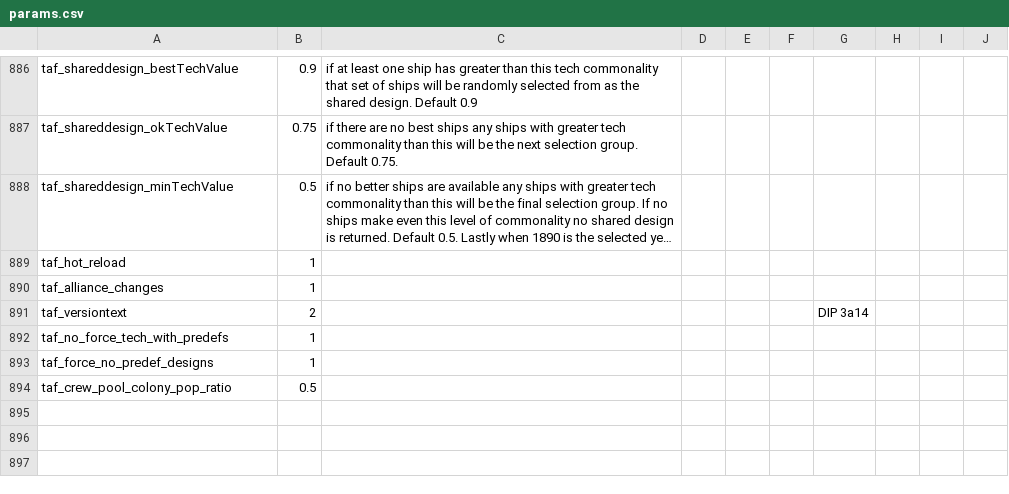
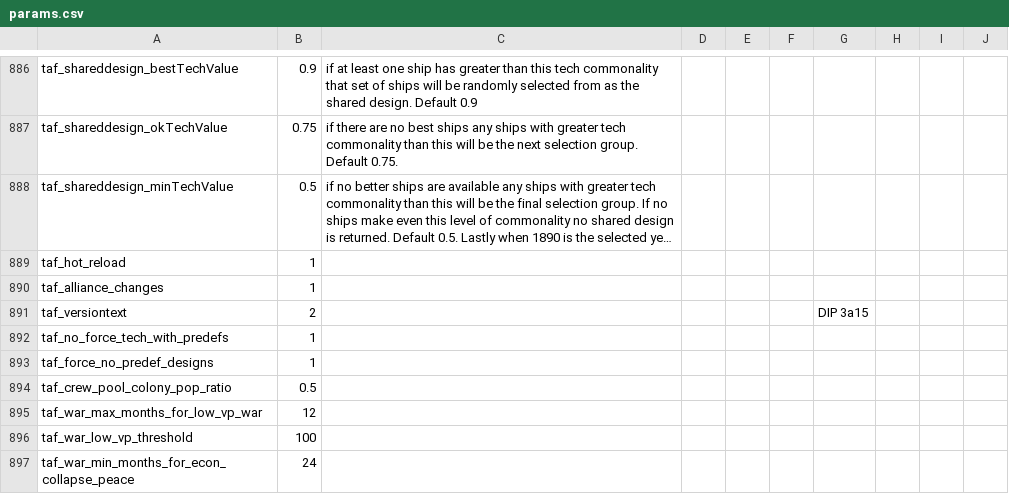
Before and after one commit to brothermunro/Dreadnought-Improvement-Project, a CSV file: params.csv, drawn as a sheet; only a part is shown, gaps mark what is left out; long unchanged cells end in ….

Commit message:
Added TAF 3.16 strings

```diff
--- a/params.csv
+++ b/params.csv
@@ -937,3 +937,3 @@ taf_hot_reload,1,,,,,,,,
 taf_alliance_changes,1,,,,,,,,
-taf_versiontext,2,,,,,DIP 3a14,,,
+taf_versiontext,2,,,,,DIP 3a15,,,
 taf_no_force_tech_with_predefs,1,,,,,,,,
@@ -941 +941,4 @@ taf_force_no_predef_designs,1,,,,,,,,
 taf_crew_pool_colony_pop_ratio,0.5,,,,,,,,
+taf_war_max_months_for_low_vp_war,12,,,,,,,,
+taf_war_low_vp_threshold,100,,,,,,,,
+taf_war_min_months_for_econ_collapse_peace,24,,,,,,,,
```
